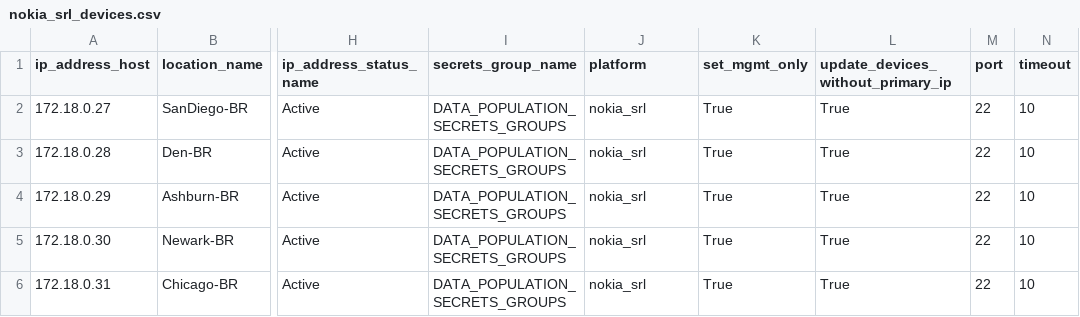
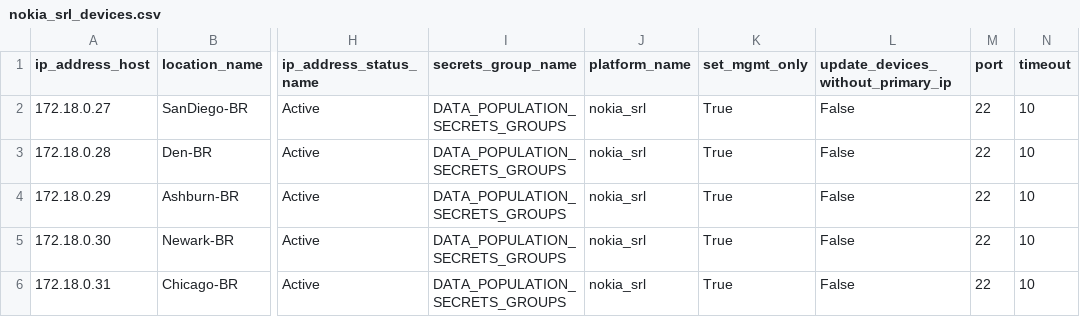
Before and after one commit to angelopoggi/nb_data_pop_lab, a CSV file: jobs/nokia_srl_devices.csv, drawn as a sheet; only a part is shown, gaps mark what is left out; the diff names each change by its address in the sheet, - before the commit and + after, or states it on an @@ line.

Commit message:
testing finding platform name

```diff
--- a/jobs/nokia_srl_devices.csv
+++ b/jobs/nokia_srl_devices.csv
-J1: platform
+J1: platform_name
-L2:L6: True
+L2:L6: False
```
Also changed, not shown: 1 other file.
